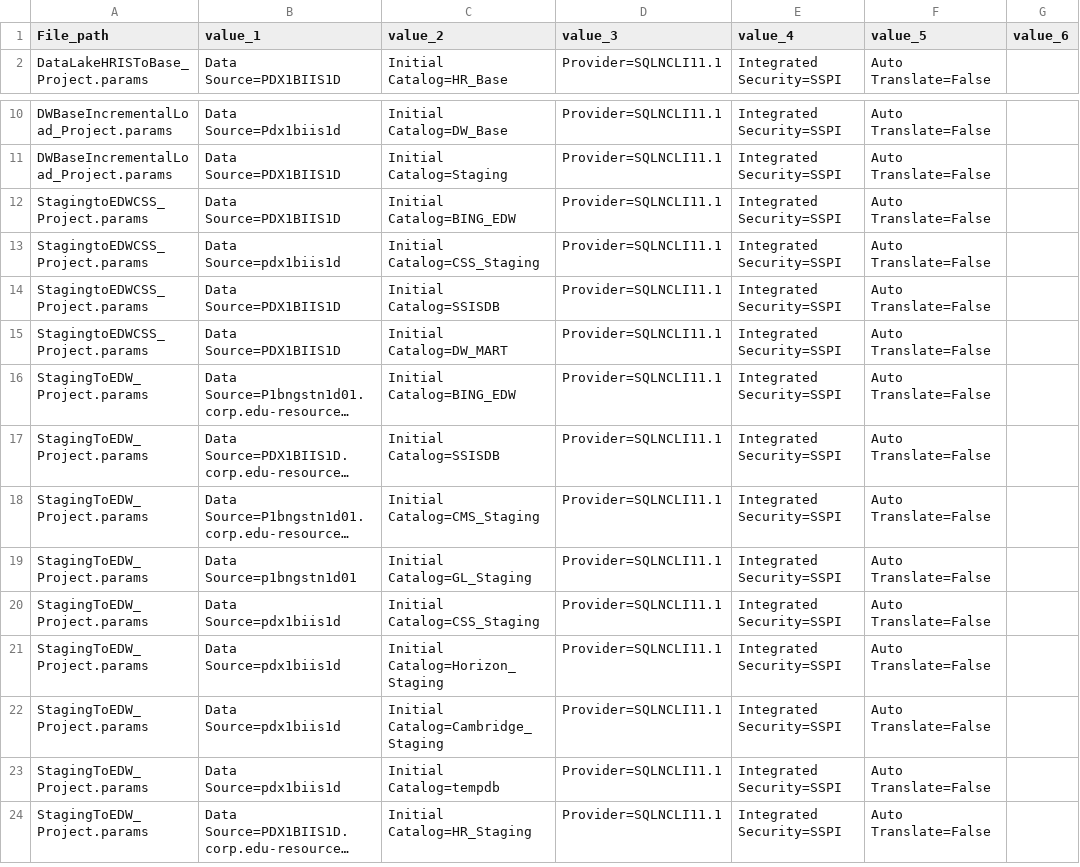
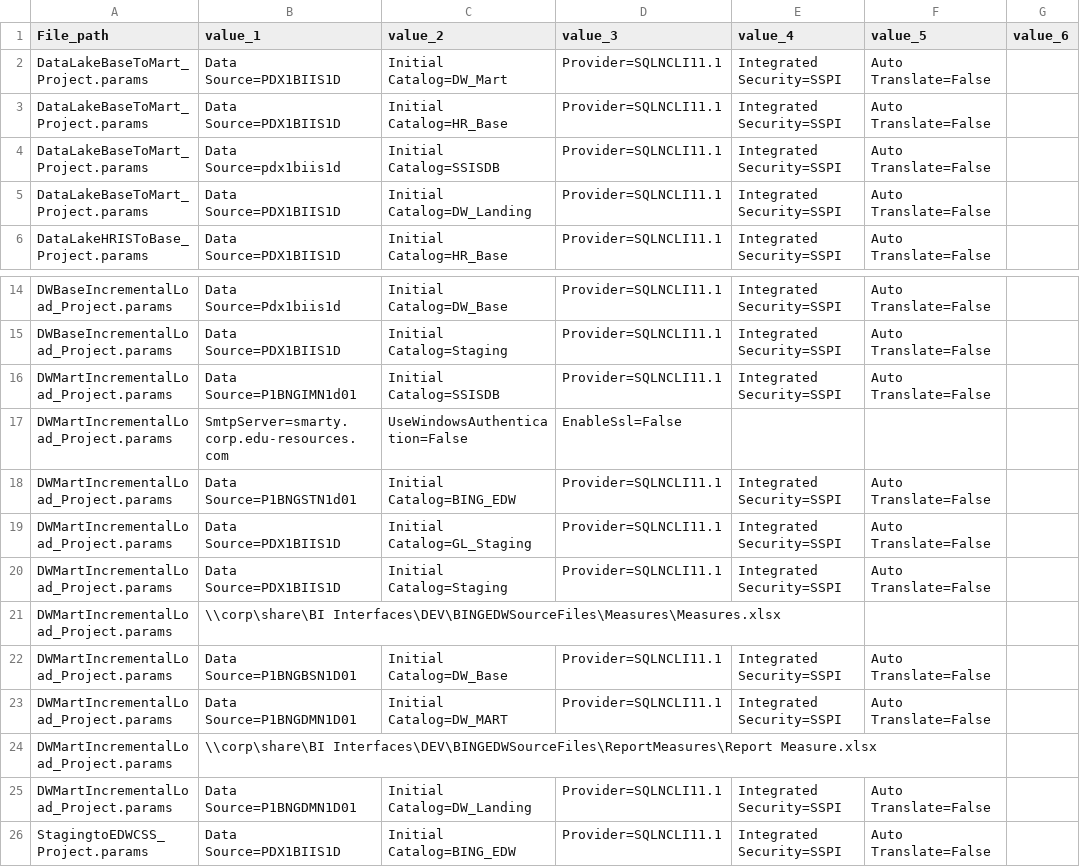
Before and after one commit to crulises-datalytics/ssis-scrapper, a CSV file: analysis/sources_and_catalogs.csv, drawn as a sheet; only a part is shown, gaps mark what is left out; the shorter side is filled out with more unchanged rows; long unchanged cells end in ….

```diff
--- a/analysis/sources_and_catalogs.csv
+++ b/analysis/sources_and_catalogs.csv
@@ -1,2 +1,6 @@
 File_path,value_1,value_2,value_3,value_4,value_5,value_6
+DataLakeBaseToMart_Project.params,Data Source=PDX1BIIS1D,Initial Catalog=DW_Mart,Provider=SQLNCLI11.1,Integrated Security=SSPI,Auto Translate=False,
+DataLakeBaseToMart_Project.params,Data Source=PDX1BIIS1D,Initial Catalog=HR_Base,Provider=SQLNCLI11.1,Integrated Security=SSPI,Auto Translate=False,
+DataLakeBaseToMart_Project.params,Data Source=pdx1biis1d,Initial Catalog=SSISDB,Provider=SQLNCLI11.1,Integrated Security=SSPI,Auto Translate=False,
+DataLakeBaseToMart_Project.params,Data Source=PDX1BIIS1D,Initial Catalog=DW_Landing,Provider=SQLNCLI11.1,Integrated Security=SSPI,Auto Translate=False,
 DataLakeHRISToBase_Project.params,Data Source=PDX1BIIS1D,Initial Catalog=HR_Base,Provider=SQLNCLI11.1,Integrated Security=SSPI,Auto Translate=False,
@@ -11,2 +15,12 @@ DWBaseIncrementalLoad_Project.params,Data Source=Pdx1biis1d,Initial Catalog=DW_B
 DWBaseIncrementalLoad_Project.params,Data Source=PDX1BIIS1D,Initial Catalog=Staging,Provider=SQLNCLI11.1,Integrated Security=SSPI,Auto Translate=False,
+DWMartIncrementalLoad_Project.params,Data Source=P1BNGIMN1d01,Initial Catalog=SSISDB,Provider=SQLNCLI11.1,Integrated Security=SSPI,Auto Translate=False,
+DWMartIncrementalLoad_Project.params,SmtpServer=smarty.corp.edu-resources.com,UseWindowsAuthentication=False,EnableSsl=False,,,
+DWMartIncrementalLoad_Project.params,Data Source=P1BNGSTN1d01,Initial Catalog=BING_EDW,Provider=SQLNCLI11.1,Integrated Security=SSPI,Auto Translate=False,
+DWMartIncrementalLoad_Project.params,Data Source=PDX1BIIS1D,Initial Catalog=GL_Staging,Provider=SQLNCLI11.1,Integrated Security=SSPI,Auto Translate=False,
+DWMartIncrementalLoad_Project.params,Data Source=PDX1BIIS1D,Initial Catalog=Staging,Provider=SQLNCLI11.1,Integrated Security=SSPI,Auto Translate=False,
+DWMartIncrementalLoad_Project.params,\\corp\share\BI Interfaces\DEV\BINGEDWSourceFiles\Measures\Measures.xlsx,,,,,
+DWMartIncrementalLoad_Project.params,Data Source=P1BNGBSN1D01,Initial Catalog=DW_Base,Provider=SQLNCLI11.1,Integrated Security=SSPI,Auto Translate=False,
+DWMartIncrementalLoad_Project.params,Data Source=P1BNGDMN1D01,Initial Catalog=DW_MART,Provider=SQLNCLI11.1,Integrated Security=SSPI,Auto Translate=False,
+DWMartIncrementalLoad_Project.params,\\corp\share\BI Interfaces\DEV\BINGEDWSourceFiles\ReportMeasures\Report Measure.xlsx,,,,,
+DWMartIncrementalLoad_Project.params,Data Source=P1BNGDMN1D01,Initial Catalog=DW_Landing,Provider=SQLNCLI11.1,Integrated Security=SSPI,Auto Translate=False,
 StagingtoEDWCSS_Project.params,Data Source=PDX1BIIS1D,Initial Catalog=BING_EDW,Provider=SQLNCLI11.1,Integrated Security=SSPI,Auto Translate=False,
```
Also changed, not shown: 17 other files.
